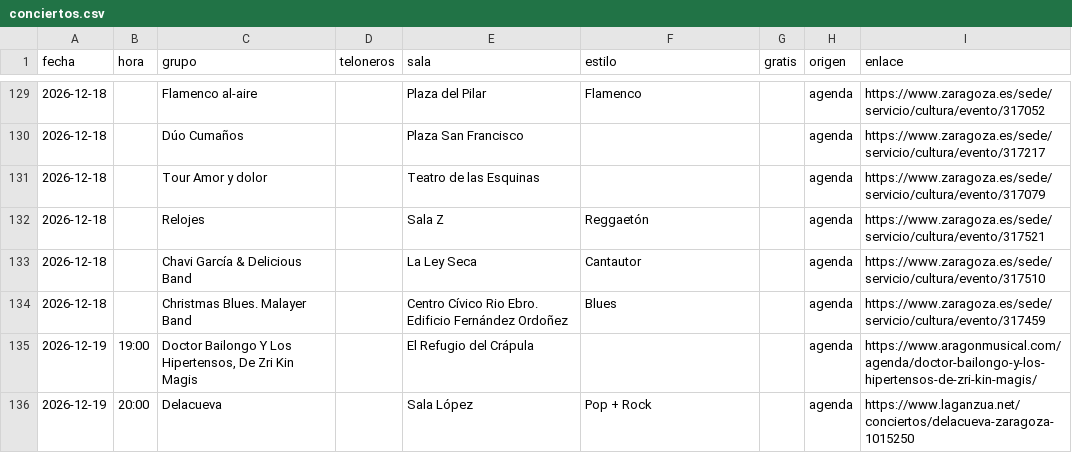
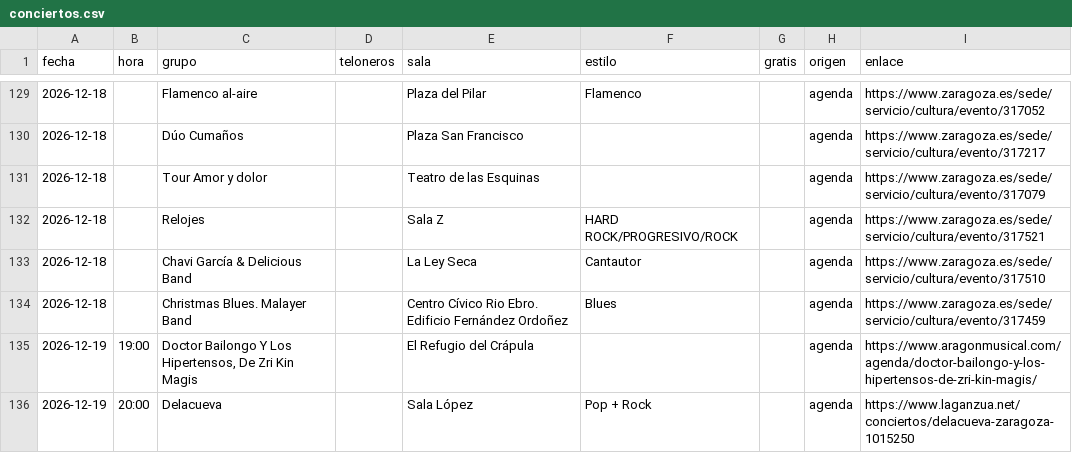
Before and after one commit to aalbae/zgz-datos, a CSV file: conciertos.csv, drawn as a sheet; only a part is shown, gaps mark what is left out.

Commit message:
Update genre for Relojes concert entry

```diff
--- a/conciertos.csv
+++ b/conciertos.csv
@@ -131,3 +131,3 @@ fecha,hora,grupo,teloneros,sala,estilo,gratis,origen,enlace
 2026-12-18,,Tour Amor y dolor,,Teatro de las Esquinas,,,agenda,https://www.zaragoza.es/sede/servicio/cultura/evento/317079
-2026-12-18,,Relojes,,Sala Z,Reggaetón,,agenda,https://www.zaragoza.es/sede/servicio/cultura/evento/317521
+2026-12-18,,Relojes,,Sala Z,HARD ROCK/PROGRESIVO/ROCK,,agenda,https://www.zaragoza.es/sede/servicio/cultura/evento/317521
 2026-12-18,,Chavi García & Delicious Band,,La Ley Seca,Cantautor,,agenda,https://www.zaragoza.es/sede/servicio/cultura/evento/317510
```
